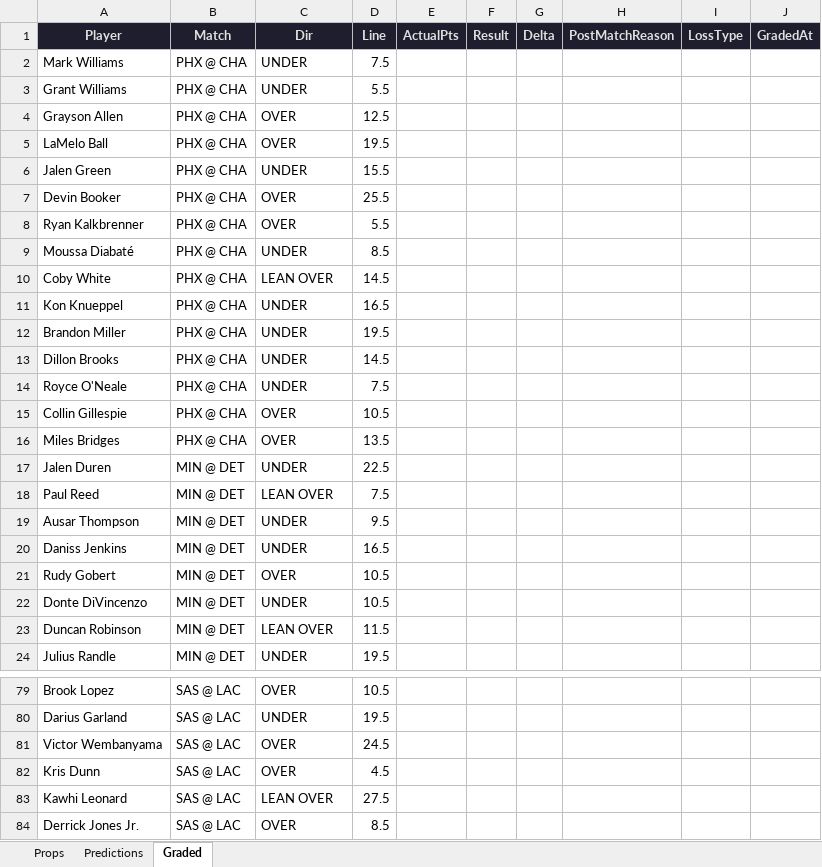
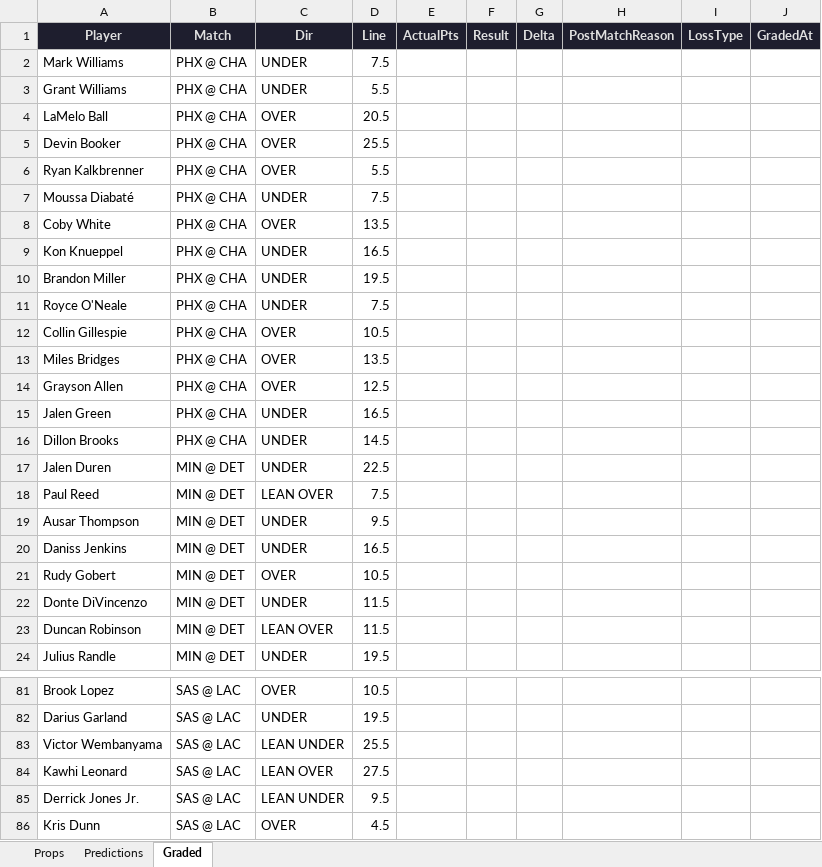
Before and after one commit to iamwerewolf1007/PropEdgeV9.1, an Excel workbook: daily/2026-04-02.xlsx, sheet Graded, drawn as a sheet; only a part is shown, gaps mark what is left out; values as stored, in another font and other column widths than the file's, no borders; removed rows and columns are numbered as before the commit, all else as after; the diff covers the shown part only; the diff names each change by its address in the sheet, - before the commit and + after, or states it on an @@ line.

```diff
--- a/daily/2026-04-02.xlsx (sheet Graded)
+++ b/daily/2026-04-02.xlsx (sheet Graded)
-D4 (Line): 19.5
+D4 (Line): 20.5
-row 6: Jalen Green | PHX @ CHA | UNDER | 15.5
-D7 (Line): 8.5
+D7 (Line): 7.5
-C8 (Dir): LEAN OVER
+C8 (Dir): OVER
-D8 (Line): 14.5
+D8 (Line): 13.5
@@ row 4 moved to row 14: Grayson Allen @@
+row 15: Jalen Green | PHX @ CHA | UNDER | 16.5
@@ row 13 moved to row 16: Dillon Brooks @@
-D22 (Line): 10.5
+D22 (Line): 11.5
-C83 (Dir): OVER
+C83 (Dir): LEAN UNDER
-D83 (Line): 24.5
+D83 (Line): 25.5
@@ row 83 moved to row 84: Kawhi Leonard @@
+row 85: Derrick Jones Jr. | SAS @ LAC | LEAN UNDER | 9.5
-row 84: Derrick Jones Jr. | SAS @ LAC | OVER | 8.5
```
Also changed, not shown: 2 added rows, 2 moved rows and 13 edited cells elsewhere in this sheet, sheet Predictions, sheet Props, 3 other files.
